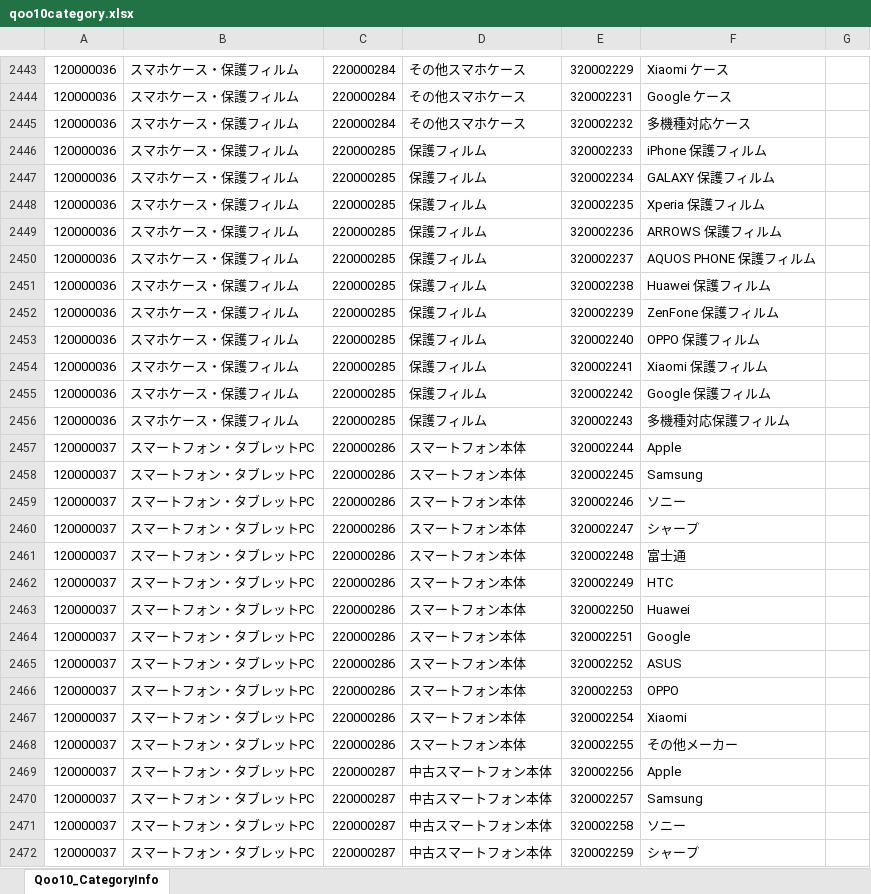
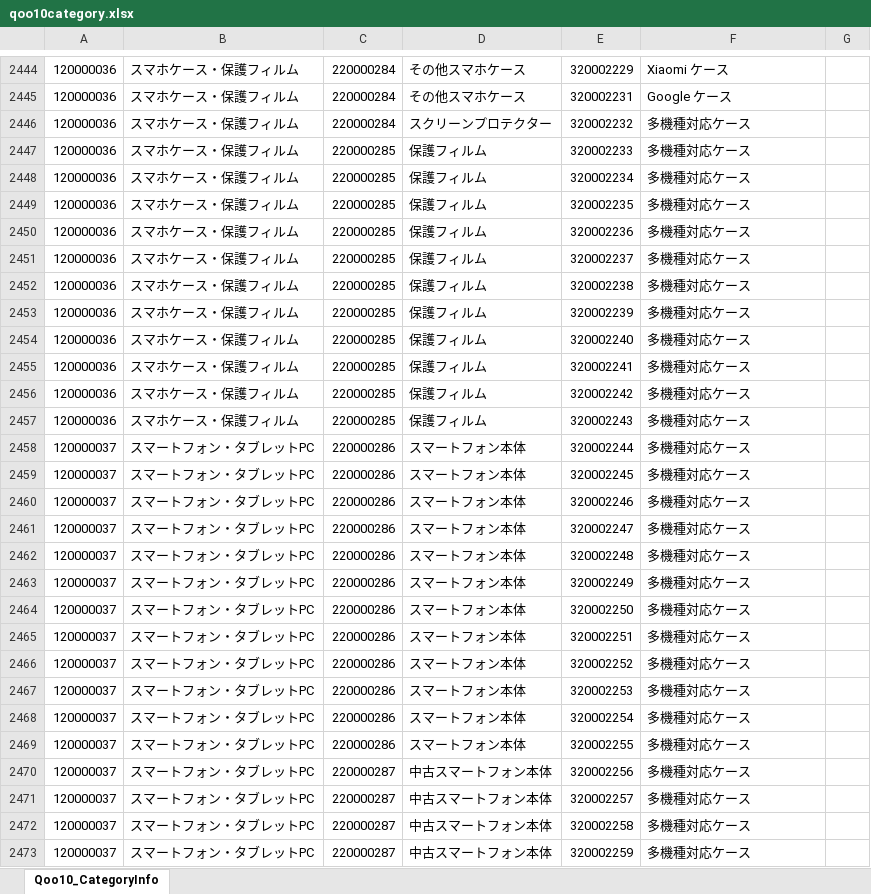
Before and after one commit to DoSmile0705/amazon-qoo10, an Excel workbook: qoo10category.xlsx, sheet Qoo10_CategoryInfo, drawn as a sheet; only a part is shown, gaps mark what is left out; values as stored, in another font and other column widths than the file's, no borders; addresses are those after the commit; the diff covers the shown part only; the diff names each change by its address in the sheet, - before the commit and + after, or states it on an @@ line.

```diff
--- a/qoo10category.xlsx (sheet Qoo10_CategoryInfo)
+++ b/qoo10category.xlsx (sheet Qoo10_CategoryInfo)
-D2446: その他スマホケース
+D2446: スクリーンプロテクター
-F2447: iPhone 保護フィルム
+F2447: 多機種対応ケース
-F2448: GALAXY 保護フィルム
+F2448: 多機種対応ケース
-F2449: Xperia 保護フィルム
+F2449: 多機種対応ケース
-F2450: ARROWS 保護フィルム
+F2450: 多機種対応ケース
-F2451: AQUOS PHONE 保護フィルム
+F2451: 多機種対応ケース
-F2452: Huawei 保護フィルム
+F2452: 多機種対応ケース
-F2453: ZenFone 保護フィルム
+F2453: 多機種対応ケース
-F2454: OPPO 保護フィルム
+F2454: 多機種対応ケース
-F2455: Xiaomi 保護フィルム
+F2455: 多機種対応ケース
-F2456: Google 保護フィルム
+F2456: 多機種対応ケース
-F2457: 多機種対応保護フィルム
+F2457: 多機種対応ケース
-F2458: Apple
+F2458: 多機種対応ケース
-F2459: Samsung
+F2459: 多機種対応ケース
-F2460: ソニー
+F2460: 多機種対応ケース
-F2461: シャープ
+F2461: 多機種対応ケース
-F2462: 富士通
+F2462: 多機種対応ケース
-F2463: HTC
+F2463: 多機種対応ケース
-F2464: Huawei
+F2464: 多機種対応ケース
-F2465: Google
+F2465: 多機種対応ケース
-F2466: ASUS
+F2466: 多機種対応ケース
-F2467: OPPO
+F2467: 多機種対応ケース
-F2468: Xiaomi
+F2468: 多機種対応ケース
-F2469: その他メーカー
+F2469: 多機種対応ケース
-F2470: Apple
+F2470: 多機種対応ケース
-F2471: Samsung
+F2471: 多機種対応ケース
-F2472: ソニー
+F2472: 多機種対応ケース
-F2473: シャープ
+F2473: 多機種対応ケース
```
Also changed, not shown: 1 added row and 436 edited cells elsewhere in this sheet, 52 other files.
